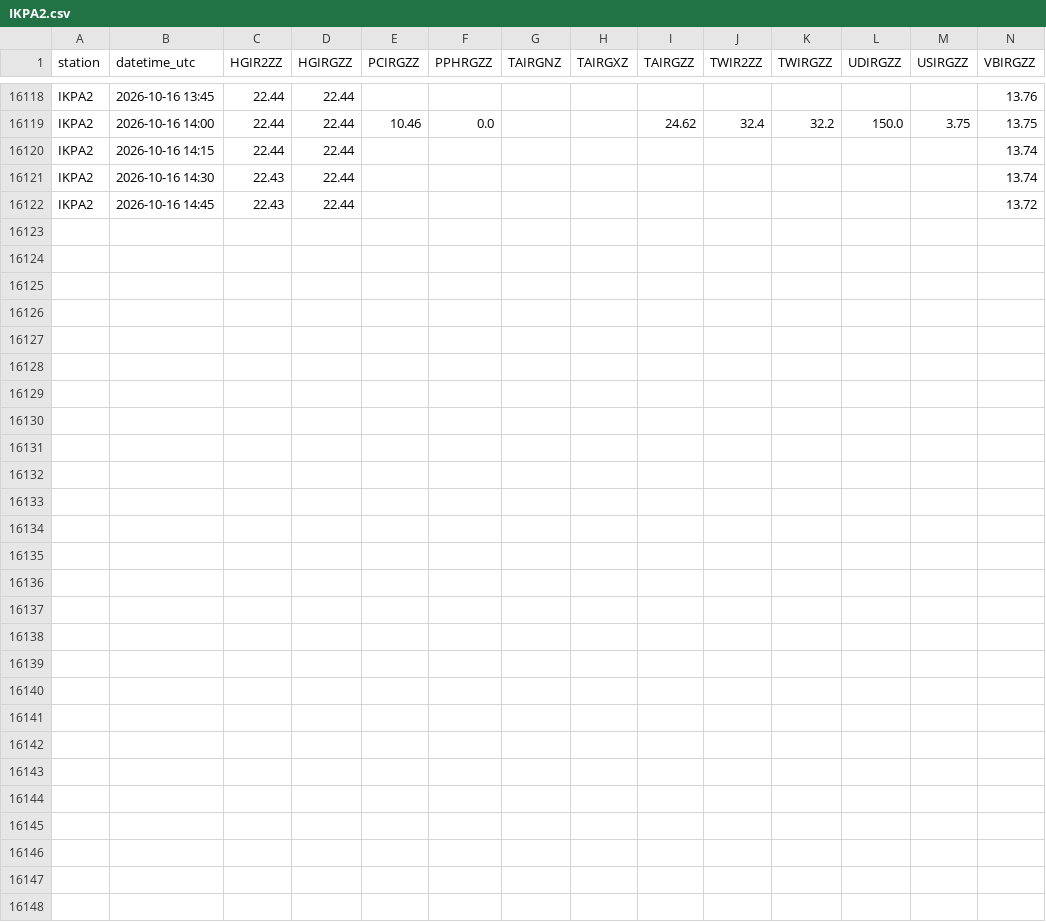
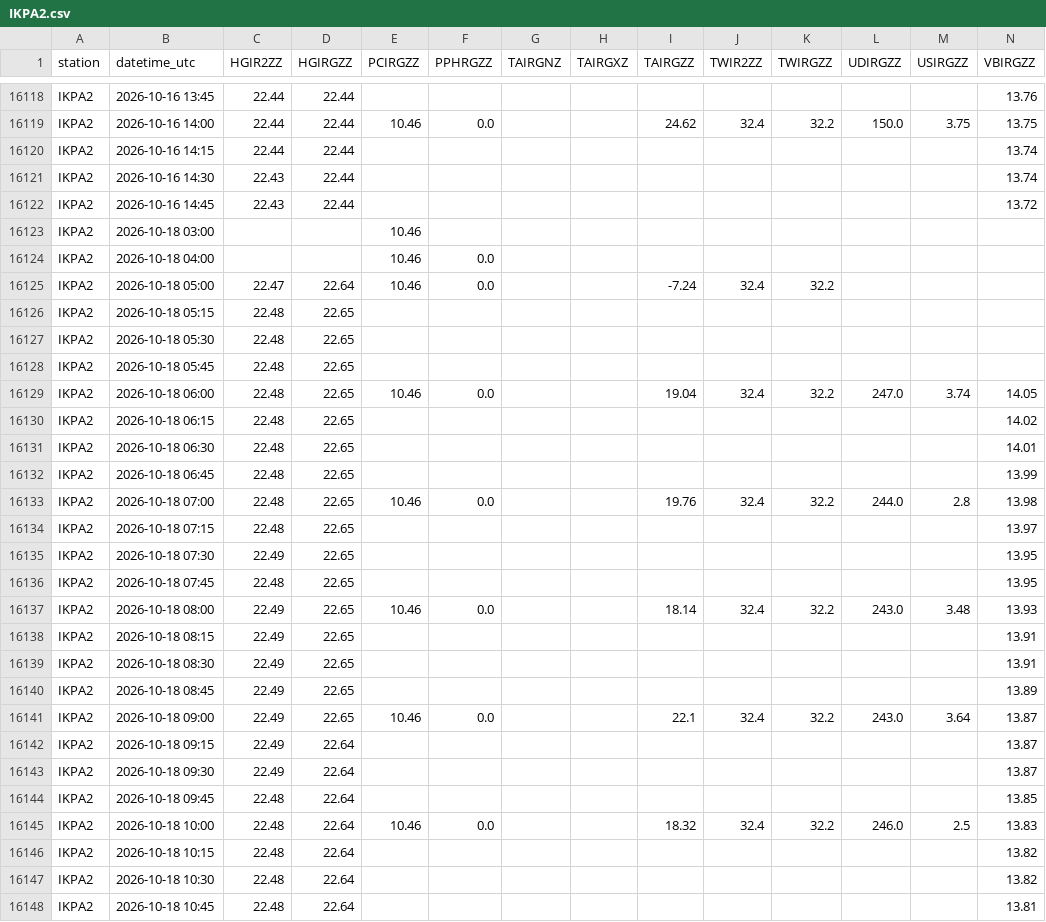
Before and after one commit to allenbondurant/NPRAhydro, a CSV file: hydromet_data/IKPA2.csv, drawn as a sheet; only a part is shown, gaps mark what is left out.

```diff
--- a/hydromet_data/IKPA2.csv
+++ b/hydromet_data/IKPA2.csv
@@ -16122 +16122,27 @@ IKPA2,2026-10-16 14:30,22.43,22.44,,,,,,,,,,13.74
 IKPA2,2026-10-16 14:45,22.43,22.44,,,,,,,,,,13.72
+IKPA2,2026-10-18 03:00,,,10.46,,,,,,,,,
+IKPA2,2026-10-18 04:00,,,10.46,0.0,,,,,,,,
+IKPA2,2026-10-18 05:00,22.47,22.64,10.46,0.0,,,-7.24,32.4,32.2,,,
+IKPA2,2026-10-18 05:15,22.48,22.65,,,,,,,,,,
+IKPA2,2026-10-18 05:30,22.48,22.65,,,,,,,,,,
+IKPA2,2026-10-18 05:45,22.48,22.65,,,,,,,,,,
+IKPA2,2026-10-18 06:00,22.48,22.65,10.46,0.0,,,19.04,32.4,32.2,247.0,3.74,14.05
+IKPA2,2026-10-18 06:15,22.48,22.65,,,,,,,,,,14.02
+IKPA2,2026-10-18 06:30,22.48,22.65,,,,,,,,,,14.01
+IKPA2,2026-10-18 06:45,22.48,22.65,,,,,,,,,,13.99
+IKPA2,2026-10-18 07:00,22.48,22.65,10.46,0.0,,,19.76,32.4,32.2,244.0,2.8,13.98
+IKPA2,2026-10-18 07:15,22.48,22.65,,,,,,,,,,13.97
+IKPA2,2026-10-18 07:30,22.49,22.65,,,,,,,,,,13.95
+IKPA2,2026-10-18 07:45,22.48,22.65,,,,,,,,,,13.95
+IKPA2,2026-10-18 08:00,22.49,22.65,10.46,0.0,,,18.14,32.4,32.2,243.0,3.48,13.93
+IKPA2,2026-10-18 08:15,22.49,22.65,,,,,,,,,,13.91
+IKPA2,2026-10-18 08:30,22.49,22.65,,,,,,,,,,13.91
+IKPA2,2026-10-18 08:45,22.49,22.65,,,,,,,,,,13.89
+IKPA2,2026-10-18 09:00,22.49,22.65,10.46,0.0,,,22.1,32.4,32.2,243.0,3.64,13.87
+IKPA2,2026-10-18 09:15,22.49,22.64,,,,,,,,,,13.87
+IKPA2,2026-10-18 09:30,22.49,22.64,,,,,,,,,,13.87
+IKPA2,2026-10-18 09:45,22.48,22.64,,,,,,,,,,13.85
+IKPA2,2026-10-18 10:00,22.48,22.64,10.46,0.0,,,18.32,32.4,32.2,246.0,2.5,13.83
+IKPA2,2026-10-18 10:15,22.48,22.64,,,,,,,,,,13.82
+IKPA2,2026-10-18 10:30,22.48,22.64,,,,,,,,,,13.82
+IKPA2,2026-10-18 10:45,22.48,22.64,,,,,,,,,,13.81
```
Also changed, not shown: hydromet_data/JDYA2.csv, hydromet_data/NUIA2.csv, 1 other file.
